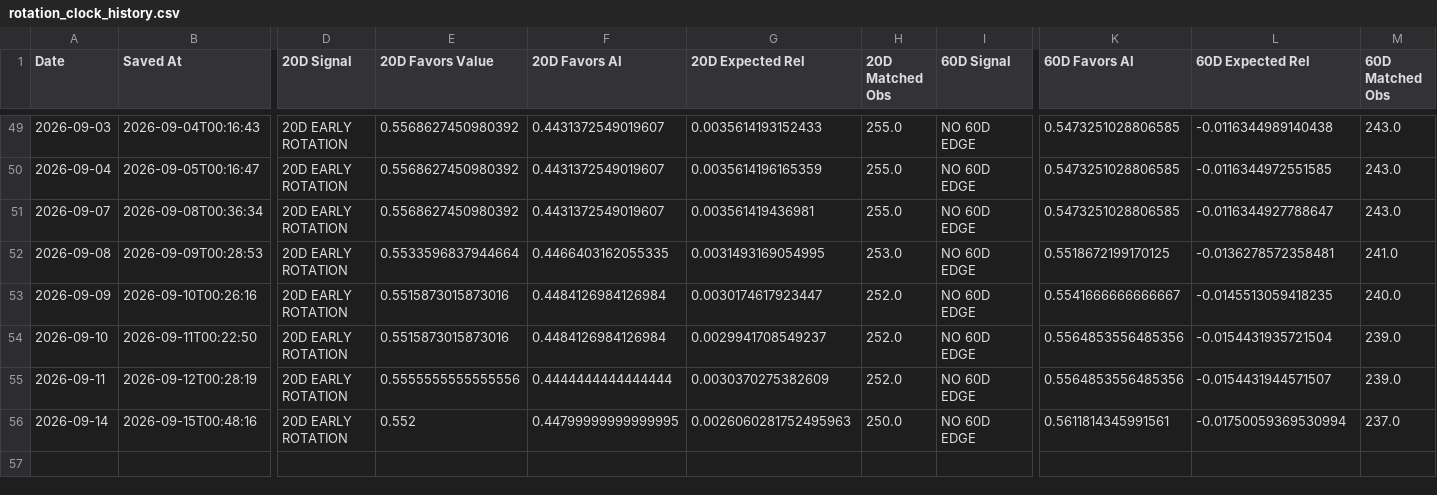
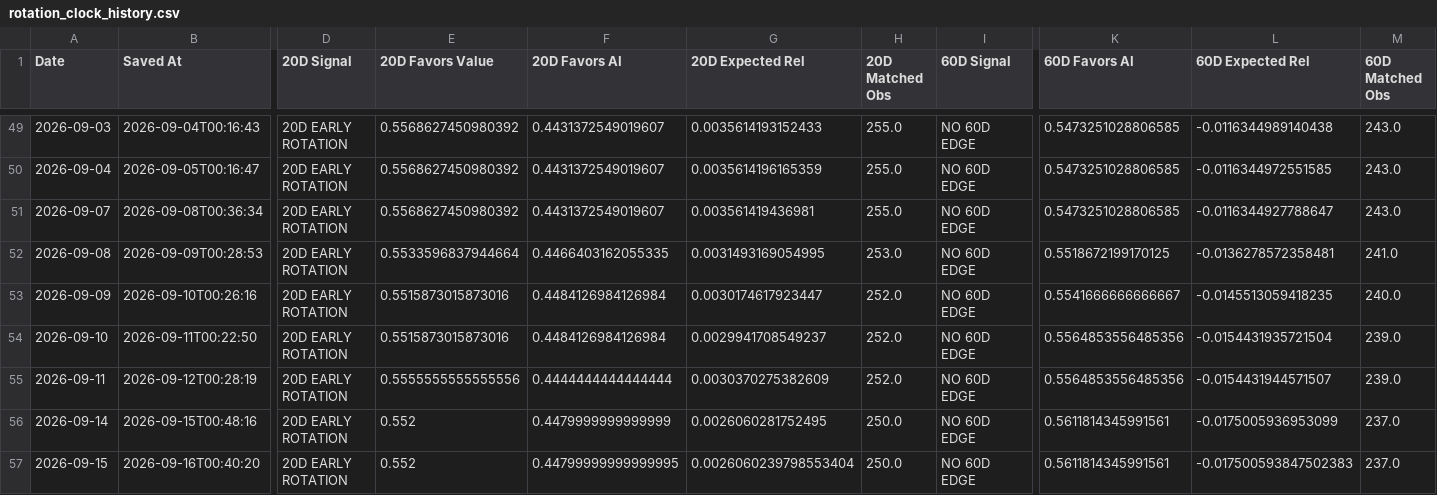
Before and after one commit to 90minale-bot/ai-rotation-dashboard, a CSV file: data/rotation_clock_history.csv, drawn as a sheet; only a part is shown, gaps mark what is left out; rows hold the shown columns only; the diff names each change by its address in the sheet, - before the commit and + after, or states it on an @@ line.

```diff
--- a/data/rotation_clock_history.csv
+++ b/data/rotation_clock_history.csv
-F56 (20D Favors AI): 0.44799999999999995
+F56 (20D Favors AI): 0.4479999999999999
-G56 (20D Expected Rel): 0.0026060281752495963
+G56 (20D Expected Rel): 0.0026060281752495
-L56 (60D Expected Rel): -0.01750059369530994
+L56 (60D Expected Rel): -0.0175005936953099
+row 57: 2026-09-15 | 2026-09-16T00:40:20 | 20D EARLY ROTATION | 0.552 | 0.44799999999999995 | 0.0026060239798553404 | 250.0 | NO 60D EDGE | 0.5611814345991561 | -0.017500593847502383 | 237.0
```
